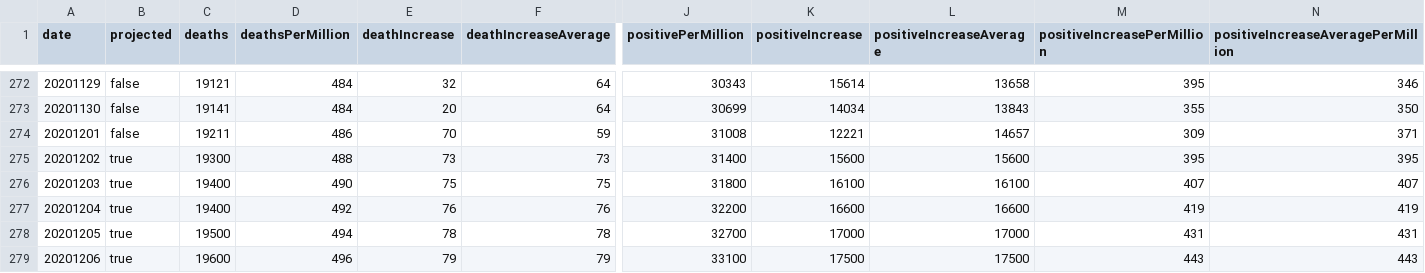
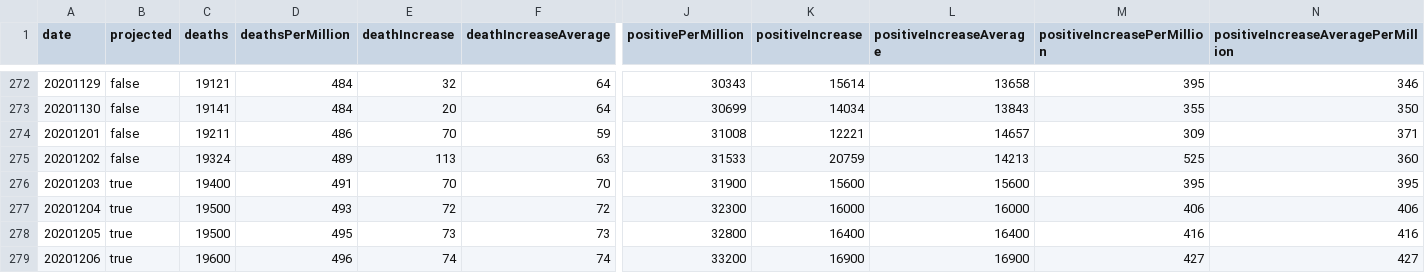
Before and after one commit to mgwalker/covid19-csv, a CSV file: docs/v1/CA.csv, drawn as a sheet; only a part is shown, gaps mark what is left out; removed rows and columns are numbered as before the commit, all else as after; rows hold the shown columns only; the diff covers the shown part only; the diff names each change by its address in the sheet, - before the commit and + after, or states it on an @@ line.

```diff
--- a/docs/v1/CA.csv
+++ b/docs/v1/CA.csv
-row 275: 20201202 | true | 19300 | 488 | 73 | 73 | 31400 | 15600 | 15600 | 395 | 395
+row 275: 20201202 | false | 19324 | 489 | 113 | 63 | 31533 | 20759 | 14213 | 525 | 360
-D276 (deathsPerMillion): 490
+D276 (deathsPerMillion): 491
-E276 (deathIncrease): 75
+E276 (deathIncrease): 70
-F276 (deathIncreaseAverage): 75
+F276 (deathIncreaseAverage): 70
-J276 (positivePerMillion): 31800
+J276 (positivePerMillion): 31900
-K276 (positiveIncrease): 16100
+K276 (positiveIncrease): 15600
-L276 (positiveIncreaseAverage): 16100
+L276 (positiveIncreaseAverage): 15600
-M276 (positiveIncreasePerMillion): 407
+M276 (positiveIncreasePerMillion): 395
-N276: 407
+N276: 395
-row 277: 20201204 | true | 19400 | 492 | 76 | 76 | 32200 | 16600 | 16600 | 419 | 419
+row 277: 20201204 | true | 19500 | 493 | 72 | 72 | 32300 | 16000 | 16000 | 406 | 406
-D278 (deathsPerMillion): 494
+D278 (deathsPerMillion): 495
-E278 (deathIncrease): 78
+E278 (deathIncrease): 73
-F278 (deathIncreaseAverage): 78
+F278 (deathIncreaseAverage): 73
-J278 (positivePerMillion): 32700
+J278 (positivePerMillion): 32800
-K278 (positiveIncrease): 17000
+K278 (positiveIncrease): 16400
-L278 (positiveIncreaseAverage): 17000
+L278 (positiveIncreaseAverage): 16400
-M278 (positiveIncreasePerMillion): 431
+M278 (positiveIncreasePerMillion): 416
-N278: 431
+N278: 416
-E279 (deathIncrease): 79
+E279 (deathIncrease): 74
-F279 (deathIncreaseAverage): 79
+F279 (deathIncreaseAverage): 74
-J279 (positivePerMillion): 33100
+J279 (positivePerMillion): 33200
-K279 (positiveIncrease): 17500
+K279 (positiveIncrease): 16900
-L279 (positiveIncreaseAverage): 17500
+L279 (positiveIncreaseAverage): 16900
-M279 (positiveIncreasePerMillion): 443
+M279 (positiveIncreasePerMillion): 427
-N279: 443
+N279: 427
```
Also changed, not shown: 1 added row, 65 edited cells and row numbers in column A elsewhere in this file, docs/v1/CT.csv, docs/v1/IL.csv, 54 other files.
